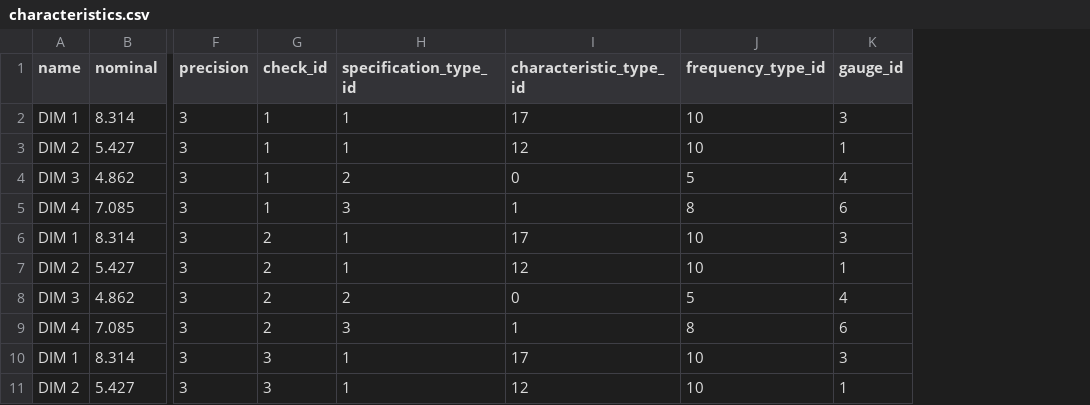
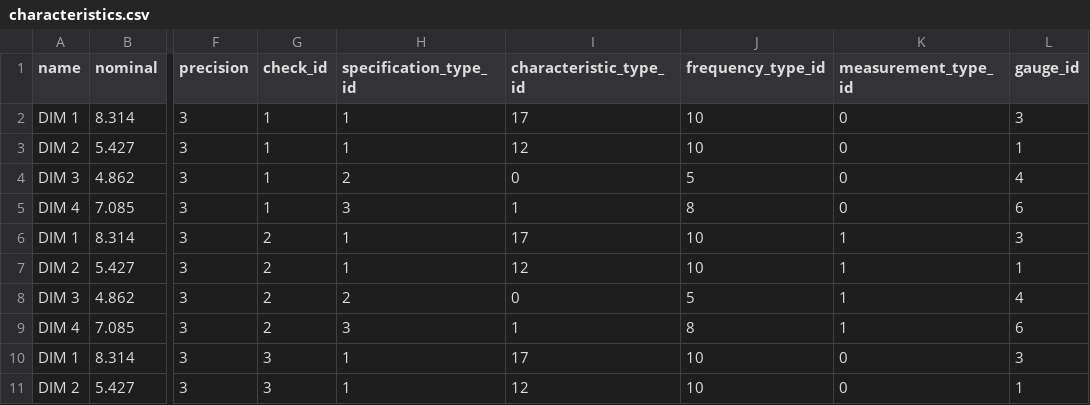
Before and after one commit to seneubauer/qc-modernization, a CSV file: data_entry/data/characteristics.csv, drawn as a sheet; only a part is shown, gaps mark what is left out; the diff names each change by its address in the sheet, - before the commit and + after, or states it on an @@ line.

```diff
--- a/data_entry/data/characteristics.csv
+++ b/data_entry/data/characteristics.csv
+column K (measurement_type_id), rows 2-11: 0 | 0 | 0 | 0 | 1 | 1 | 1 | 1 | 0 | 0
```
Also changed, not shown: data_entry/data/gauges.csv, 9 other files.
